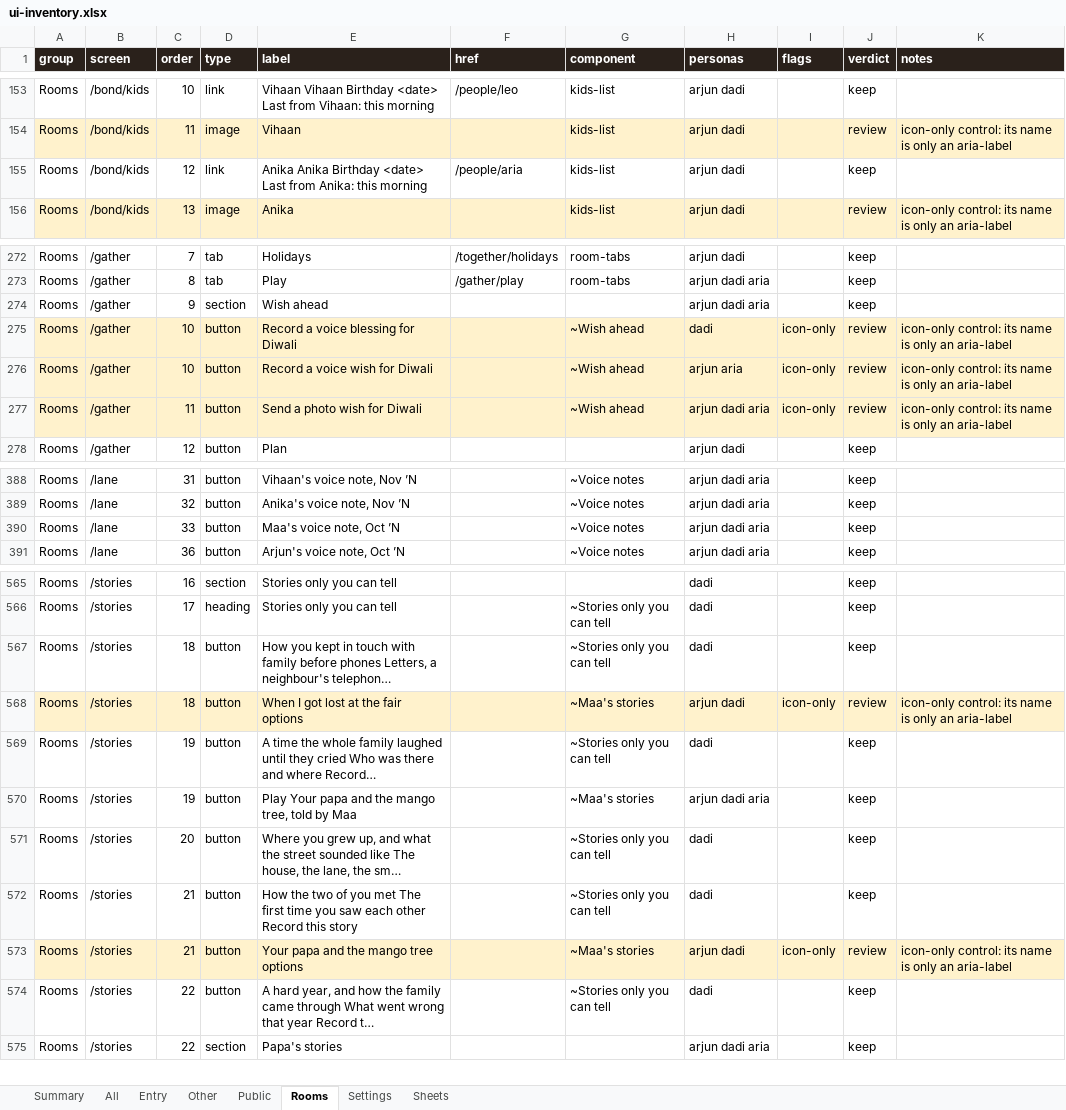
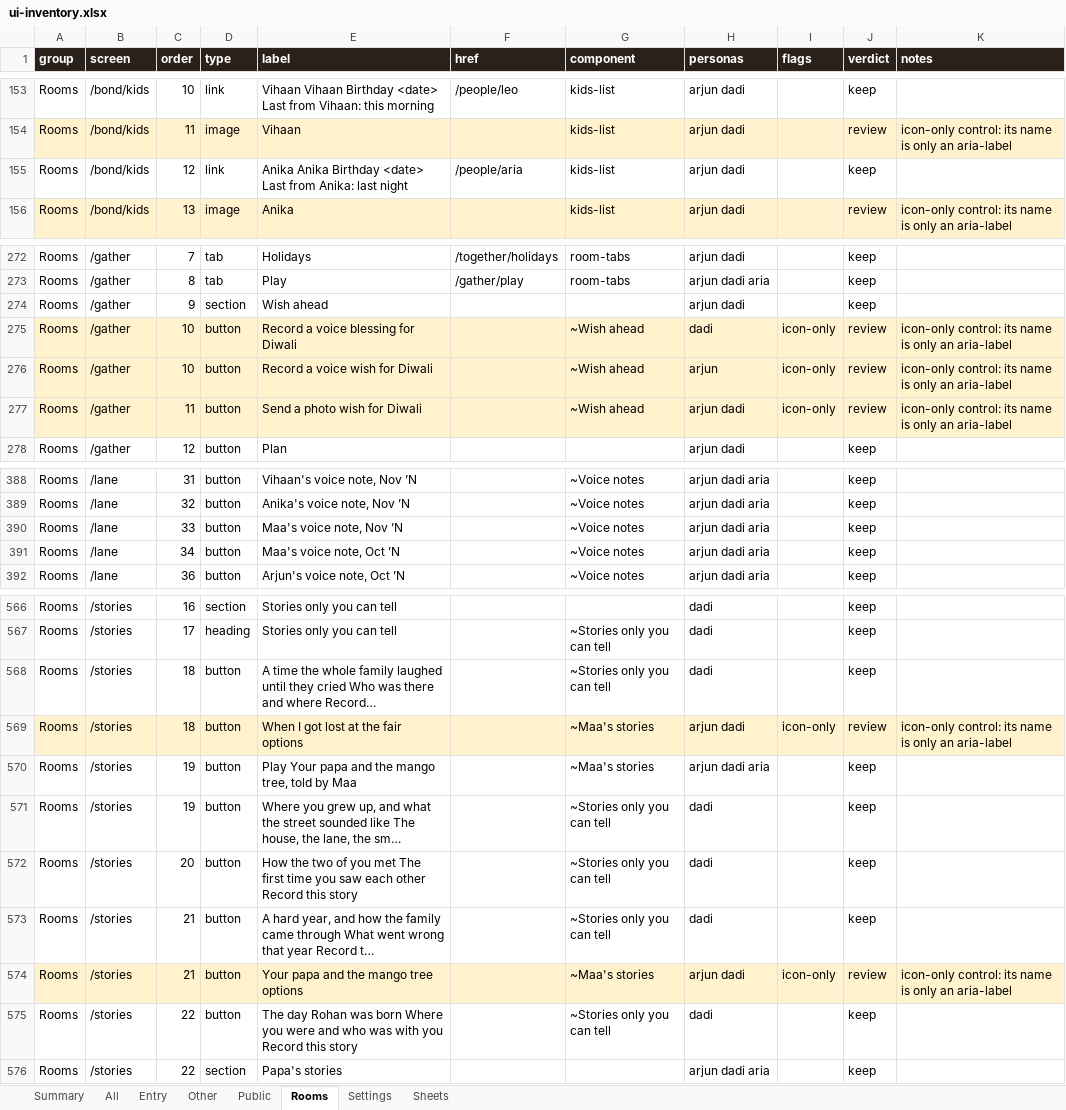
Before and after one commit to Sanjeevlabs/Nearer, an Excel workbook: docs/ui-inventory.xlsx, sheet Rooms, drawn as a sheet; only a part is shown, gaps mark what is left out; values as stored, in another font and other column widths than the file's, no borders; removed rows and columns are numbered as before the commit, all else as after; the diff covers the shown part only; the diff names each change by its address in the sheet, - before the commit and + after, or states it on an @@ line.

```diff
--- a/docs/ui-inventory.xlsx (sheet Rooms)
+++ b/docs/ui-inventory.xlsx (sheet Rooms)
-E155 (label): …from Anika: this morning
+E155 (label): …from Anika: last night
-H274 (personas): arjun dadi aria
+H274 (personas): arjun dadi
-H276 (personas): arjun aria
+H276 (personas): arjun
-H277 (personas): arjun dadi aria
+H277 (personas): arjun dadi
-E390 (label): Maa's voice note, Oct ’N
+E390 (label): Maa's voice note, Nov ’N
+row 391: Rooms | /lane | 34 | button | Maa's voice note, Oct ’N |  | ~Voice notes | arjun dadi aria |  | keep
-E568 (label): How you kept in touch with family before phones Letters, a neighbour's telephon…
+E568 (label): A time the whole family laughed until they cried Who was there and where Record…
-row 569: Rooms | /stories | 19 | button | A time the whole family laughed until they cried Who was there and where Record… |  | ~Stories only you can tell | dadi |  | keep
+row 571: Rooms | /stories | 19 | button | Where you grew up, and what the street sounded like The house, the lane, the sm… |  | ~Stories only you can tell | dadi |  | keep
-E572 (label): Where you grew up, and what the street sounded like The house, the lane, the sm…
+E572 (label): How the two of you met The first time you saw each other Record this story
-E573 (label): How the two of you met The first time you saw each other Record this story
+E573 (label): A hard year, and how the family came through What went wrong that year Record t…
-E575 (label): A hard year, and how the family came through What went wrong that year Record t…
+E575 (label): The day Rohan was born Where you were and who was with you Record this story
```
Also changed, not shown: 7 edited cells elsewhere in this sheet, sheet All, sheet Summary, sheet Entry, 6 other files.
